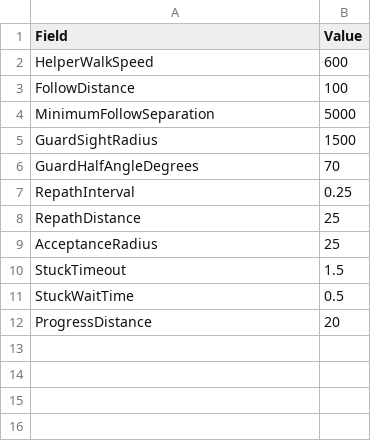
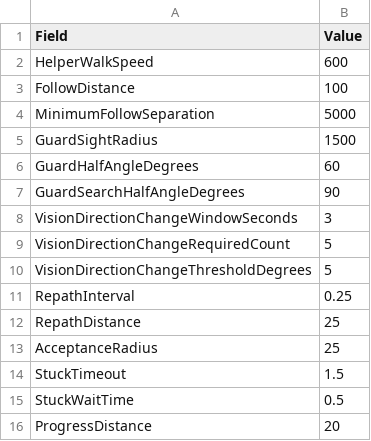
Before and after one commit to maru3172/ProjectDSFD, a CSV file: Source Code/ProjectProject01/Content/MyProject/Data/HelperTuning.csv, drawn as a sheet.

Commit message:
Multiplay and Partners Update
Content has been extensively revised

```diff
--- a/Source Code/ProjectProject01/Content/MyProject/Data/HelperTuning.csv
+++ b/Source Code/ProjectProject01/Content/MyProject/Data/HelperTuning.csv
@@ -5,3 +5,7 @@ MinimumFollowSeparation,5000
 GuardSightRadius,1500
-GuardHalfAngleDegrees,70
+GuardHalfAngleDegrees,60
+GuardSearchHalfAngleDegrees,90
+VisionDirectionChangeWindowSeconds,3
+VisionDirectionChangeRequiredCount,5
+VisionDirectionChangeThresholdDegrees,5
 RepathInterval,0.25
```
Also changed, not shown: Source Code/ProjectProject01/Content/MyProject/Data/AITuning.csv, 18 other files.
